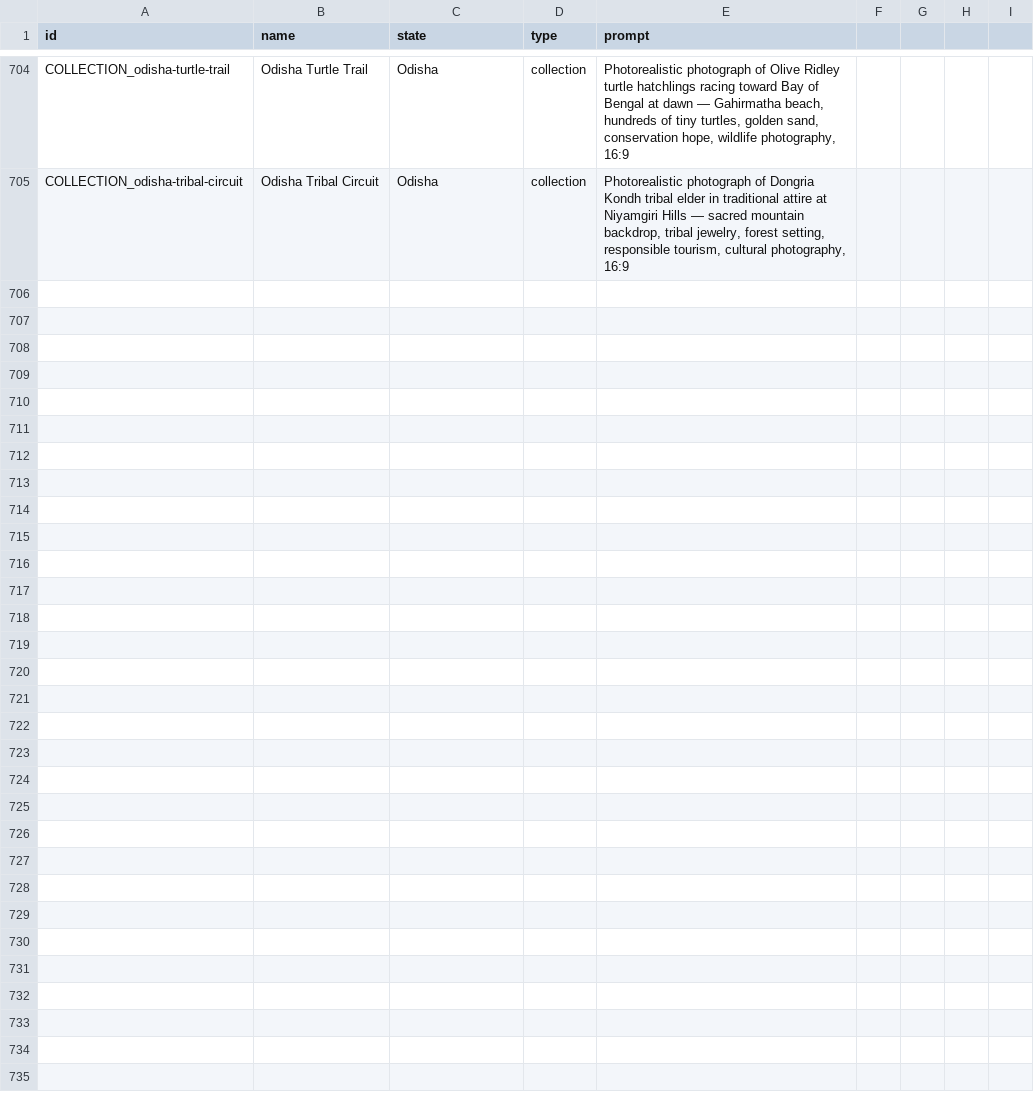
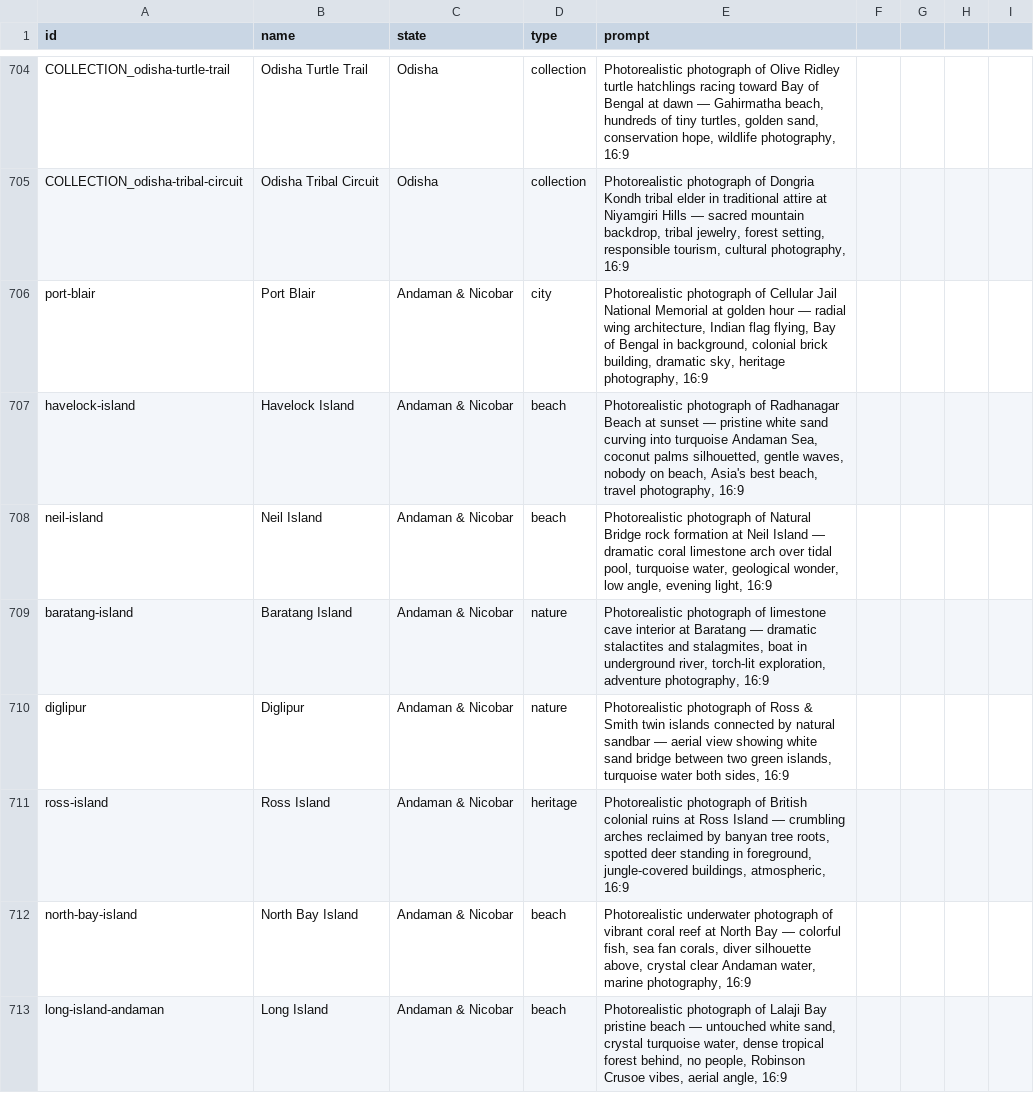
Before and after one commit to tanejaashish5-collab/india-travel-planner, a CSV file: image-prompts.csv, drawn as a sheet; only a part is shown, gaps mark what is left out; the diff covers the shown part only.

```diff
--- a/image-prompts.csv
+++ b/image-prompts.csv
@@ -705 +705,9 @@ COLLECTION_odisha-turtle-trail,Odisha Turtle Trail,Odisha,collection,"Photoreali
 COLLECTION_odisha-tribal-circuit,Odisha Tribal Circuit,Odisha,collection,"Photorealistic photograph of Dongria Kondh tribal elder in traditional attire at Niyamgiri Hills — sacred mountain backdrop, tribal jewelry, forest setting, responsible tourism, cultural photography, 16:9"
+port-blair,Port Blair,Andaman & Nicobar,city,"Photorealistic photograph of Cellular Jail National Memorial at golden hour — radial wing architecture, Indian flag flying, Bay of Bengal in background, colonial brick building, dramatic sky, heritage photography, 16:9"
+havelock-island,Havelock Island,Andaman & Nicobar,beach,"Photorealistic photograph of Radhanagar Beach at sunset — pristine white sand curving into turquoise Andaman Sea, coconut palms silhouetted, gentle waves, nobody on beach, Asia's best beach, travel photography, 16:9"
+neil-island,Neil Island,Andaman & Nicobar,beach,"Photorealistic photograph of Natural Bridge rock formation at Neil Island — dramatic coral limestone arch over tidal pool, turquoise water, geological wonder, low angle, evening light, 16:9"
+baratang-island,Baratang Island,Andaman & Nicobar,nature,"Photorealistic photograph of limestone cave interior at Baratang — dramatic stalactites and stalagmites, boat in underground river, torch-lit exploration, adventure photography, 16:9"
+diglipur,Diglipur,Andaman & Nicobar,nature,"Photorealistic photograph of Ross & Smith twin islands connected by natural sandbar — aerial view showing white sand bridge between two green islands, turquoise water both sides, 16:9"
+ross-island,Ross Island,Andaman & Nicobar,heritage,"Photorealistic photograph of British colonial ruins at Ross Island — crumbling arches reclaimed by banyan tree roots, spotted deer standing in foreground, jungle-covered buildings, atmospheric, 16:9"
+north-bay-island,North Bay Island,Andaman & Nicobar,beach,"Photorealistic underwater photograph of vibrant coral reef at North Bay — colorful fish, sea fan corals, diver silhouette above, crystal clear Andaman water, marine photography, 16:9"
+long-island-andaman,Long Island,Andaman & Nicobar,beach,"Photorealistic photograph of Lalaji Bay pristine beach — untouched white sand, crystal turquoise water, dense tropical forest behind, no people, Robinson Crusoe vibes, aerial angle, 16:9"
```
Also changed, not shown: 7 added rows elsewhere in this file, video-prompts.csv, 6 other files.
